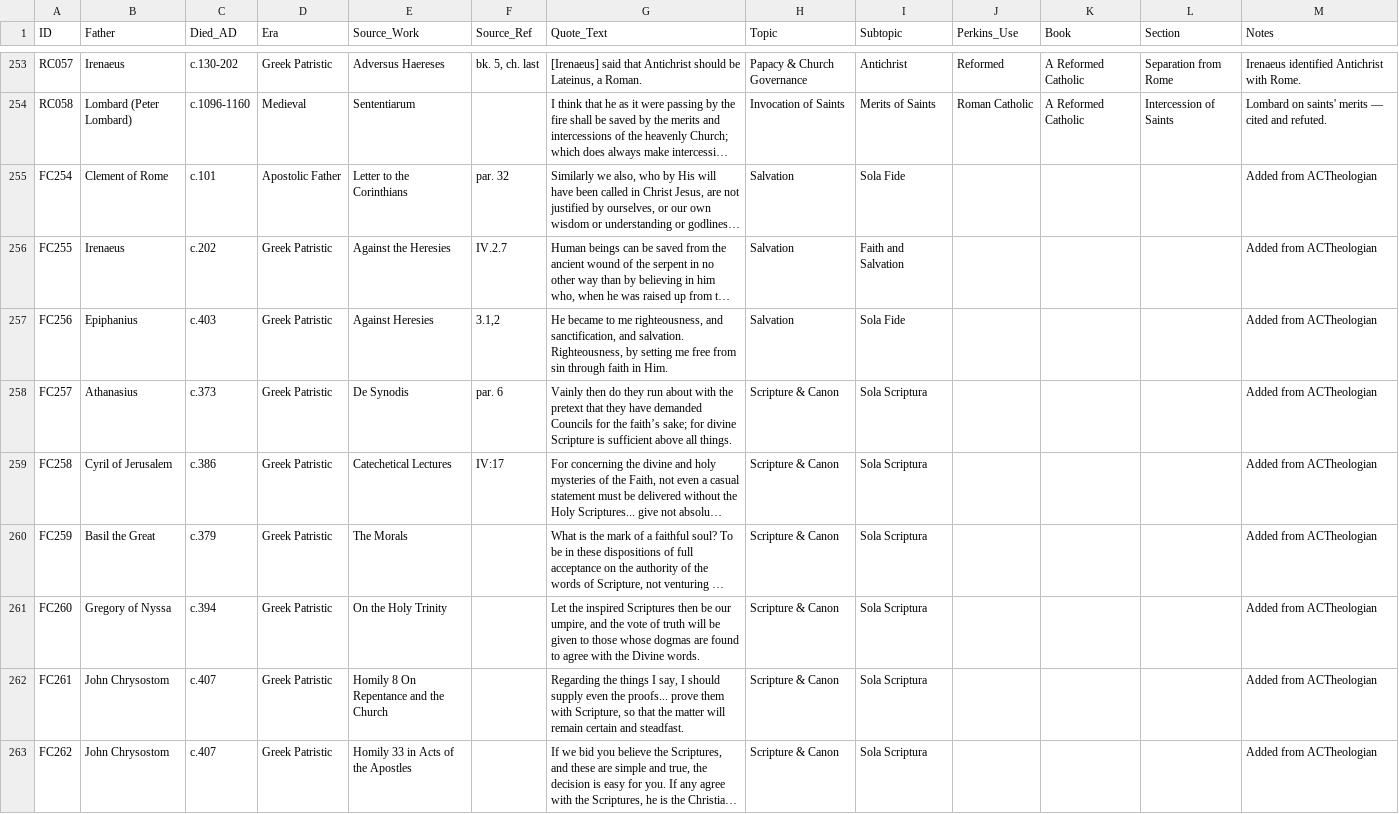
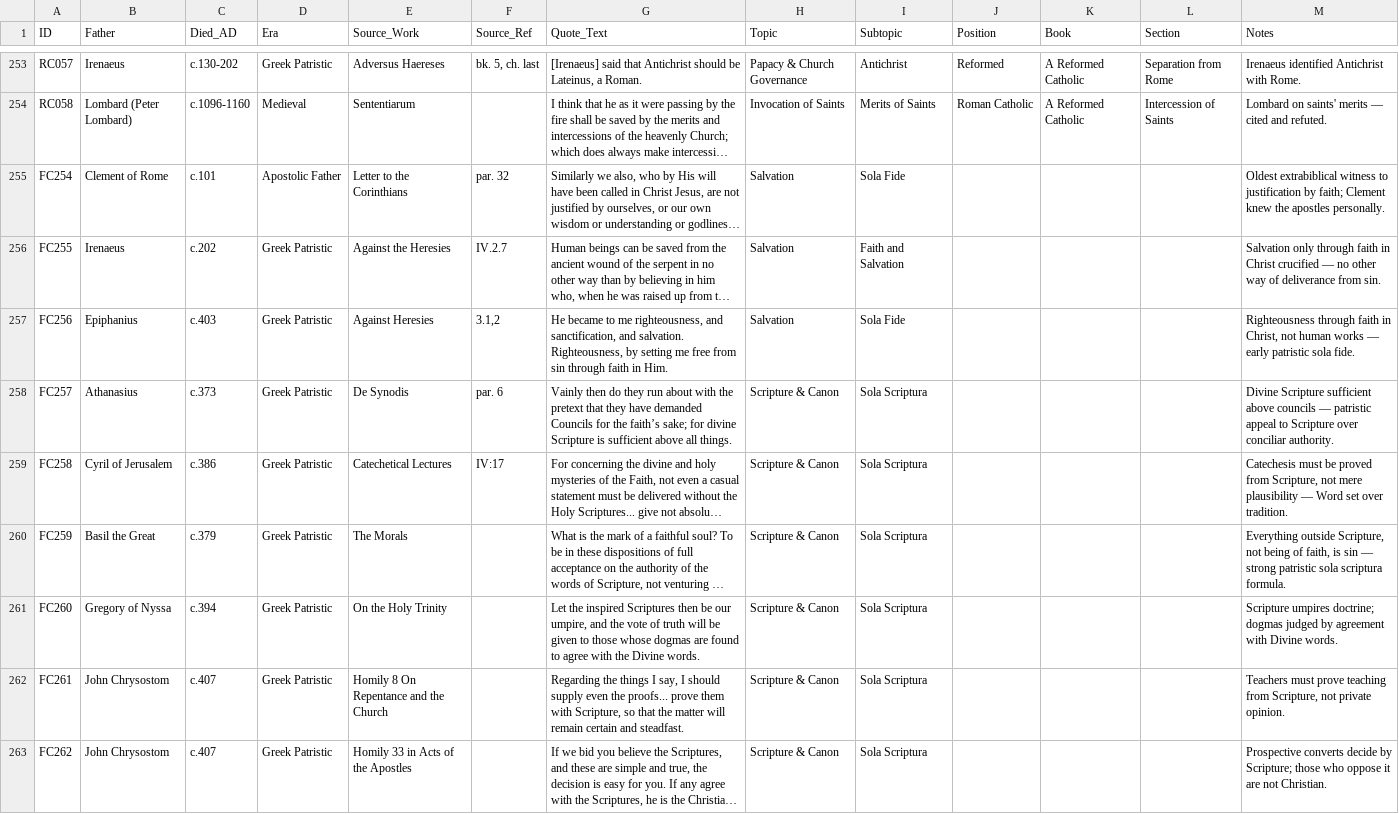
Before and after one commit to ndcorc/nolan-corcoran.com, a CSV file: data/patristic_quotes_complete.csv, drawn as a sheet; only a part is shown, gaps mark what is left out; long unchanged cells end in …; the diff covers the shown part only; the diff names each change by its address in the sheet, - before the commit and + after, or states it on an @@ line.

Commit message:
Refactor patristic quotes data structure and UI components for consistency
- Updated the CSV file and related data structures to replace 'Perkins_Use' with 'Position' for better clarity and consistency across the application.
- Modified UI components to reflect the new property name, ensuring accurate display of quote positions in both card and table formats.
- Enhanced filtering and statistics functions to accommodate the updated data structure, improving overall functionality and user experience.

```diff
--- a/data/patristic_quotes_complete.csv
+++ b/data/patristic_quotes_complete.csv
-J1: Perkins_Use
+J1: Position
-M255 (Notes): Added from ACTheologian
+M255 (Notes): Oldest extrabiblical witness to justification by faith; Clement knew the apostles personally.
-M256 (Notes): Added from ACTheologian
+M256 (Notes): Salvation only through faith in Christ crucified — no other way of deliverance from sin.
-M257 (Notes): Added from ACTheologian
+M257 (Notes): Righteousness through faith in Christ, not human works — early patristic sola fide.
-M258 (Notes): Added from ACTheologian
+M258 (Notes): Divine Scripture sufficient above councils — patristic appeal to Scripture over conciliar authority.
-M259 (Notes): Added from ACTheologian
+M259 (Notes): Catechesis must be proved from Scripture, not mere plausibility — Word set over tradition.
-M260 (Notes): Added from ACTheologian
+M260 (Notes): Everything outside Scripture, not being of faith, is sin — strong patristic sola scriptura formula.
-M261 (Notes): Added from ACTheologian
+M261 (Notes): Scripture umpires doctrine; dogmas judged by agreement with Divine words.
-M262 (Notes): Added from ACTheologian
+M262 (Notes): Teachers must prove teaching from Scripture, not private opinion.
-M263 (Notes): Added from ACTheologian
+M263 (Notes): Prospective converts decide by Scripture; those who oppose it are not Christian.
```
Also changed, not shown: 8 edited cells elsewhere in this file, 7 other files.
